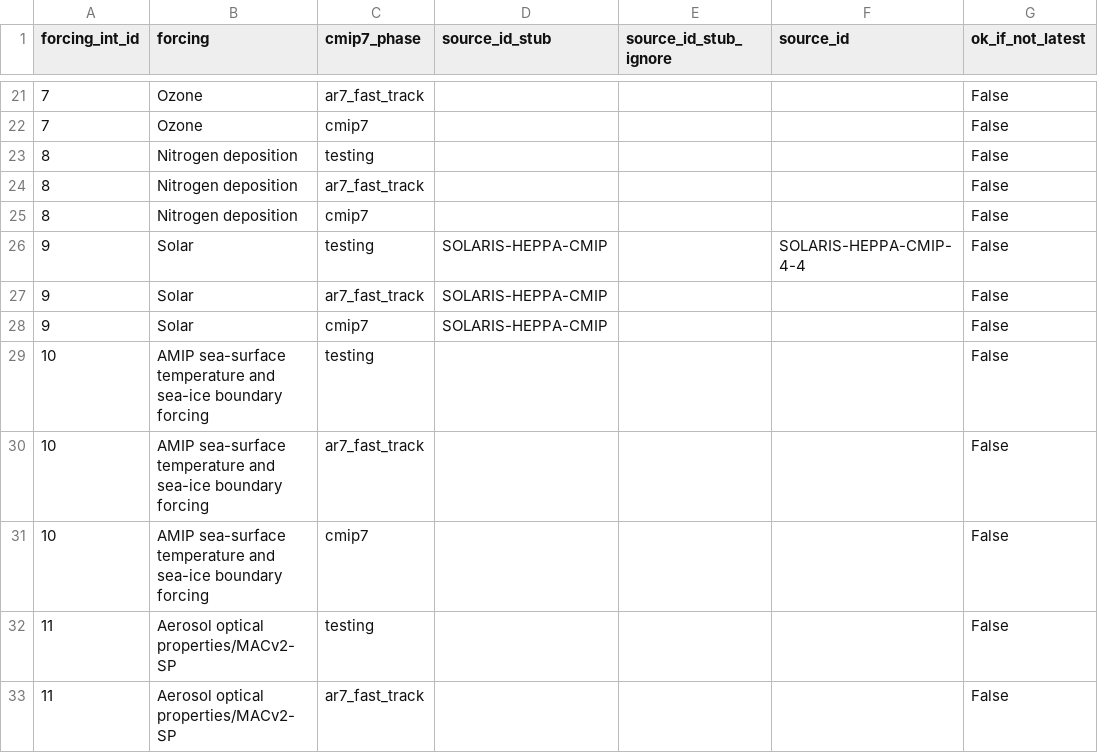
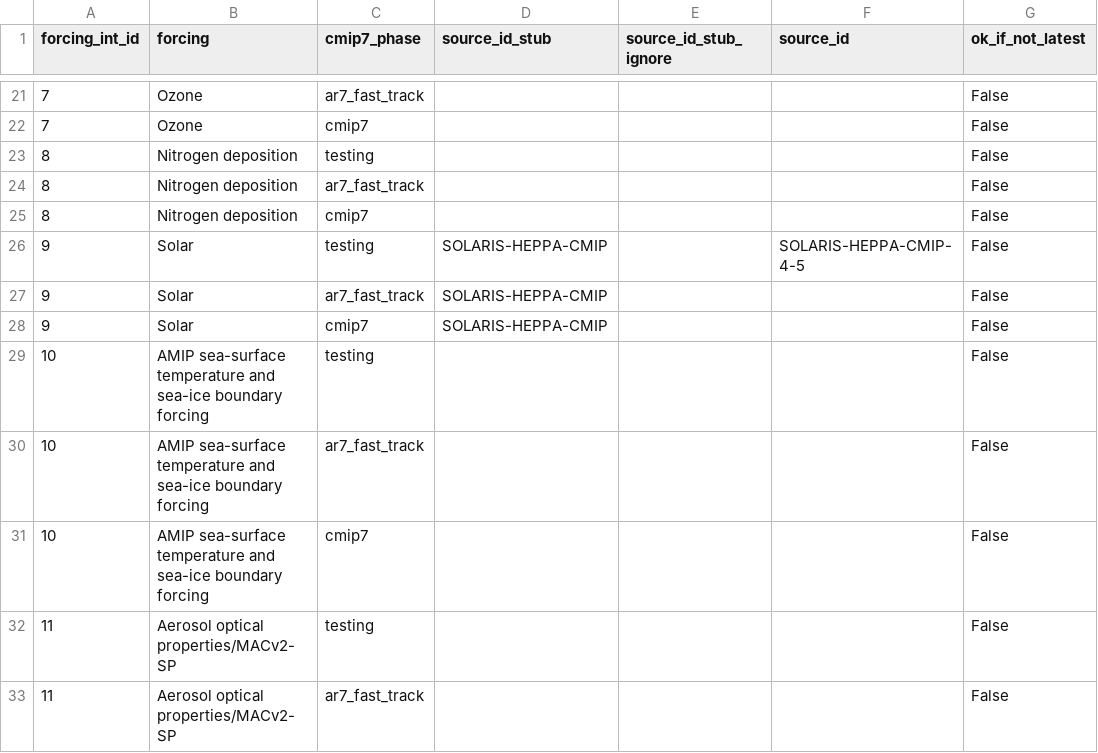
Before and after one commit to PCMDI/input4MIPs_CVs, a CSV file: docs/dataset-overviews/cmip7_phases_source_ids.csv, drawn as a sheet; only a part is shown, gaps mark what is left out.

```diff
--- a/docs/dataset-overviews/cmip7_phases_source_ids.csv
+++ b/docs/dataset-overviews/cmip7_phases_source_ids.csv
@@ -25,3 +25,3 @@ forcing_int_id,forcing,cmip7_phase,source_id_stub,source_id_stub_ignore,source_i
 8,Nitrogen deposition,cmip7,,,,False
-9,Solar,testing,SOLARIS-HEPPA-CMIP,,SOLARIS-HEPPA-CMIP-4-4,False
+9,Solar,testing,SOLARIS-HEPPA-CMIP,,SOLARIS-HEPPA-CMIP-4-5,False
 9,Solar,ar7_fast_track,SOLARIS-HEPPA-CMIP,,,False
```
Also changed, not shown: 2 other files.
